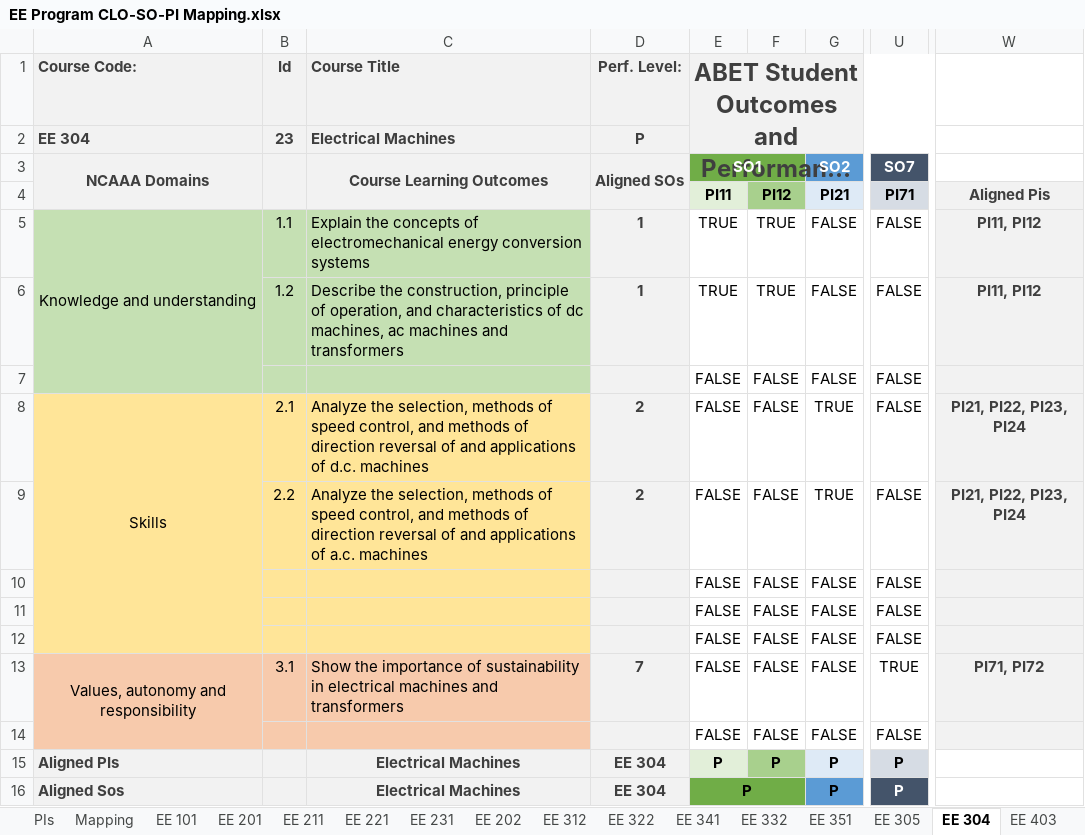
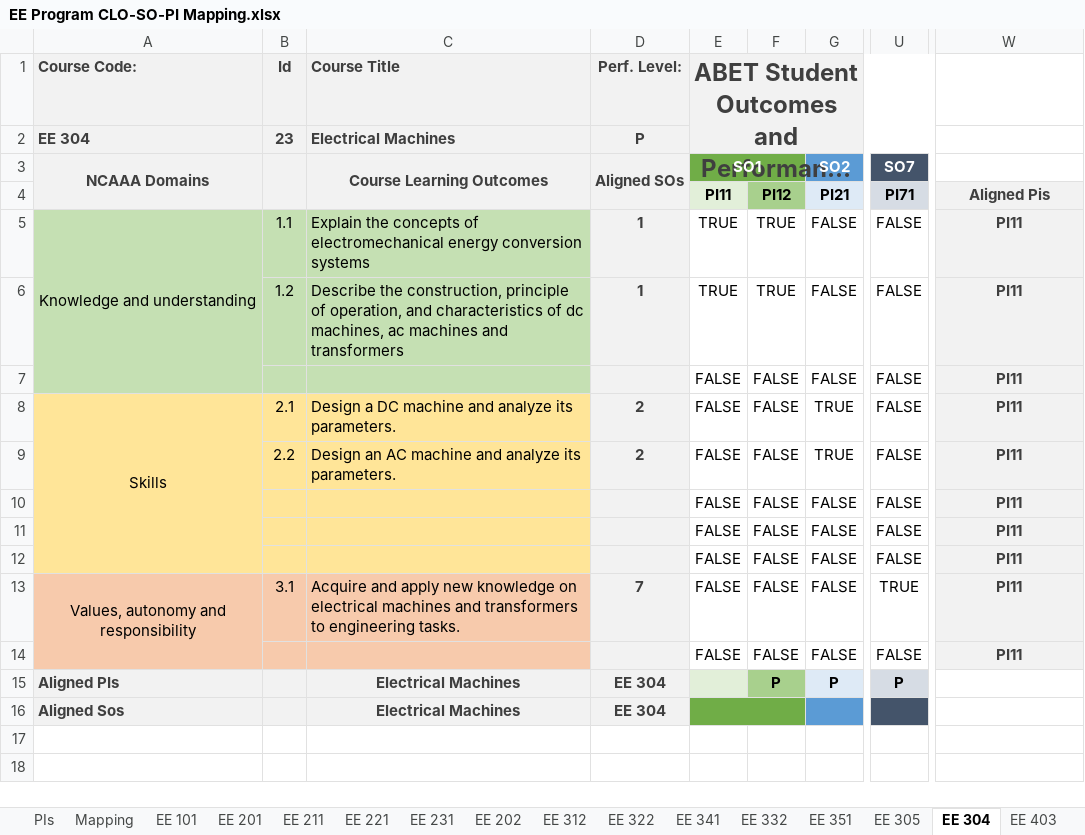
Before and after one commit to WalidDyab/CIP-CME-x86RVios, an Excel workbook: data/EE Program CLO-SO-PI Mapping.xlsx, sheet EE 304, drawn as a sheet; only a part is shown, gaps mark what is left out; long unchanged cells end in …; values as stored, in another font and other column widths than the file's, no borders; conditional formats not drawn; the diff names each change by its address in the sheet, - before the commit and + after, or states it on an @@ line.

```diff
--- a/data/EE Program CLO-SO-PI Mapping.xlsx (sheet EE 304)
+++ b/data/EE Program CLO-SO-PI Mapping.xlsx (sheet EE 304)
-W5:W6 (Aligned Pis): PI11, PI12
+W5:W6 (Aligned Pis): PI11
-W7 (Aligned Pis): (empty)
+W7 (Aligned Pis): PI11
-C8: Analyze the selection, methods of speed control, and methods of direction reversal of and applications of d.c. machines
+C8: Design a DC machine and analyze its parameters.
-W8:W9 (Aligned Pis): PI21, PI22, PI23, PI24
+W8:W9 (Aligned Pis): PI11
-C9: Analyze the selection, methods of speed control, and methods of direction reversal of and applications of a.c. machines
+C9: Design an AC machine and analyze its parameters.
-W10:W12 (Aligned Pis): (empty)
+W10:W12 (Aligned Pis): PI11
-C13: Show the importance of sustainability in electrical machines and transformers
+C13: Acquire and apply new knowledge on electrical machines and transformers to engineering tasks.
-W13 (Aligned Pis): PI71, PI72
+W13 (Aligned Pis): PI11
-W14 (Aligned Pis): (empty)
+W14 (Aligned Pis): PI11
-E15:E16 (PI11): P
+E15:E16 (PI11): (empty)
-G16 (PI21): P
+G16 (PI21): (empty)
-U16 (PI71): P
+U16 (PI71): (empty)
```
Also changed, not shown: sheet Mapping, sheet EE 490, sheet EE 305, sheet EE 322, sheet EE 435, sheet EE 492, 27 more sheets, data/course-additional-data.xlsx, 20 other files.
